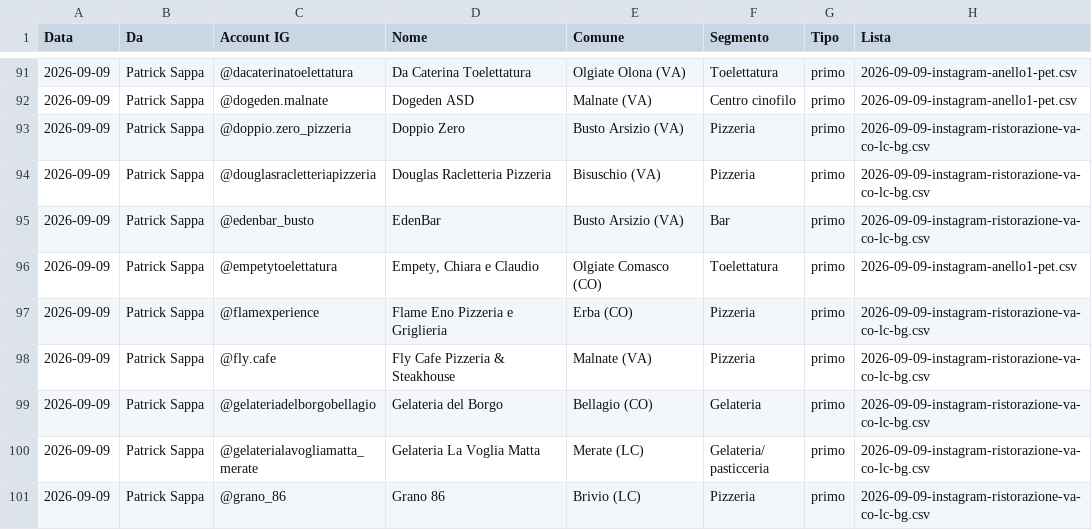
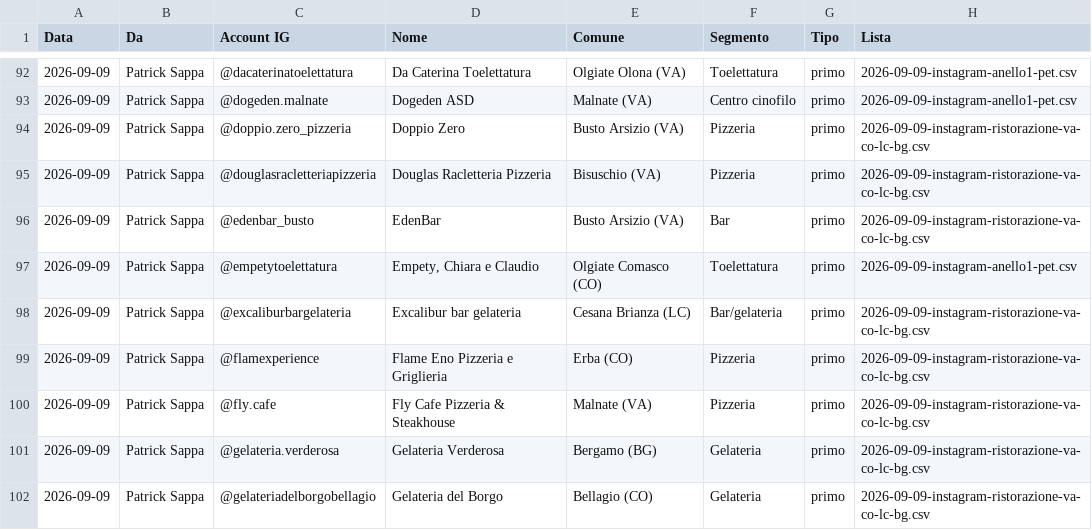
Before and after one commit to Nixo999/denki-brain, a CSV file: 02-Sales/liste/contattati.csv, drawn as a sheet; only a part is shown, gaps mark what is left out; the shorter side is filled out with more unchanged rows; the diff covers the shown part only; the diff names each change by its address in the sheet, - before the commit and + after, or states it on an @@ line.

Commit message:
Banco DM: 152 righe fra contattati e gia' col sito
Scritte dal server del banco, non a mano.

```diff
--- a/02-Sales/liste/contattati.csv
+++ b/02-Sales/liste/contattati.csv
+row 98: 2026-09-09 | Patrick Sappa | @excaliburbargelateria | Excalibur bar gelateria | Cesana Brianza (LC) | Bar/gelateria | primo | 2026-09-09-instagram-ristorazione-va-co-lc-bg.csv
+row 101: 2026-09-09 | Patrick Sappa | @gelateria.verderosa | Gelateria Verderosa | Bergamo (BG) | Gelateria | primo | 2026-09-09-instagram-ristorazione-va-co-lc-bg.csv
```
Also changed, not shown: 8 added rows elsewhere in this file.
